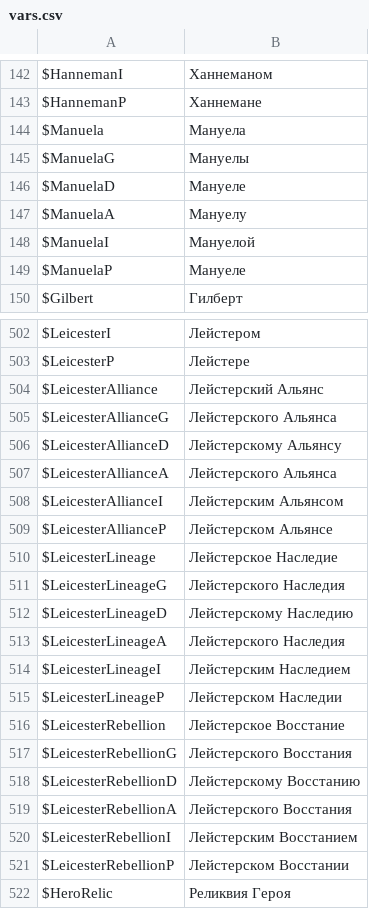
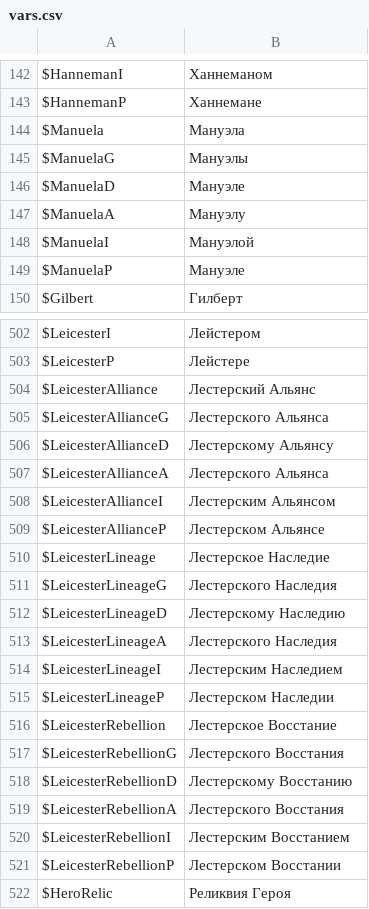
Before and after one commit to usagitoxic/feth-text, a CSV file: vars.csv, drawn as a sheet; only a part is shown, gaps mark what is left out; the diff covers the shown part only.

Commit message:
правка имён

```diff
--- a/vars.csv
+++ b/vars.csv
@@ -143,8 +143,8 @@ $HannemanI,Ханнеманом
 $HannemanP,Ханнемане
-$Manuela,Мануела
-$ManuelaG,Мануелы
-$ManuelaD,Мануеле
-$ManuelaA,Мануелу
-$ManuelaI,Мануелой
-$ManuelaP,Мануеле
+$Manuela,Мануэла
+$ManuelaG,Мануэлы
+$ManuelaD,Мануэле
+$ManuelaA,Мануэлу
+$ManuelaI,Мануэлой
+$ManuelaP,Мануэле
 $Gilbert,Гилберт
@@ -503,20 +503,20 @@ $LeicesterI,Лейстером
 $LeicesterP,Лейстере
-$LeicesterAlliance,Лейстерский Альянс
-$LeicesterAllianceG,Лейстерского Альянса
-$LeicesterAllianceD,Лейстерскому Альянсу
-$LeicesterAllianceA,Лейстерского Альянса
-$LeicesterAllianceI,Лейстерским Альянсом
-$LeicesterAllianceP,Лейстерском Альянсе
-$LeicesterLineage,Лейстерское Наследие
-$LeicesterLineageG,Лейстерского Наследия
-$LeicesterLineageD,Лейстерскому Наследию
-$LeicesterLineageA,Лейстерского Наследия
-$LeicesterLineageI,Лейстерским Наследием
-$LeicesterLineageP,Лейстерском Наследии
-$LeicesterRebellion,Лейстерское Восстание
-$LeicesterRebellionG,Лейстерского Восстания
-$LeicesterRebellionD,Лейстерскому Восстанию
-$LeicesterRebellionA,Лейстерского Восстания
-$LeicesterRebellionI,Лейстерским Восстанием
-$LeicesterRebellionP,Лейстерском Восстании
+$LeicesterAlliance,Лестерский Альянс
+$LeicesterAllianceG,Лестерского Альянса
+$LeicesterAllianceD,Лестерскому Альянсу
+$LeicesterAllianceA,Лестерского Альянса
+$LeicesterAllianceI,Лестерским Альянсом
+$LeicesterAllianceP,Лестерском Альянсе
+$LeicesterLineage,Лестерское Наследие
+$LeicesterLineageG,Лестерского Наследия
+$LeicesterLineageD,Лестерскому Наследию
+$LeicesterLineageA,Лестерского Наследия
+$LeicesterLineageI,Лестерским Наследием
+$LeicesterLineageP,Лестерском Наследии
+$LeicesterRebellion,Лестерское Восстание
+$LeicesterRebellionG,Лестерского Восстания
+$LeicesterRebellionD,Лестерскому Восстанию
+$LeicesterRebellionA,Лестерского Восстания
+$LeicesterRebellionI,Лестерским Восстанием
+$LeicesterRebellionP,Лестерском Восстании
 $HeroRelic,Реликвия Героя
```
Also changed, not shown: 34 edited cells elsewhere in this file.
